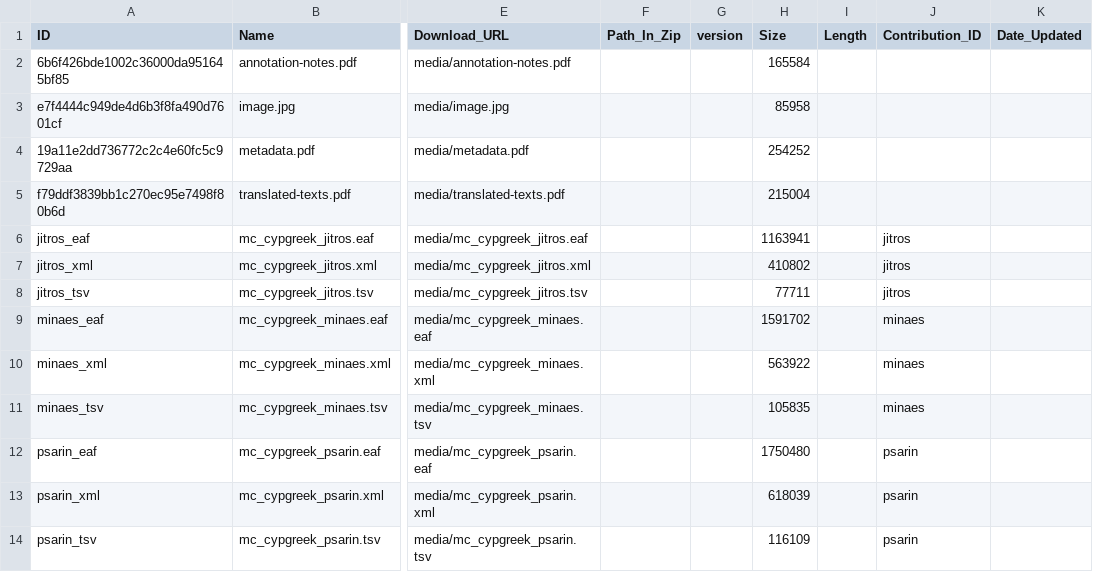
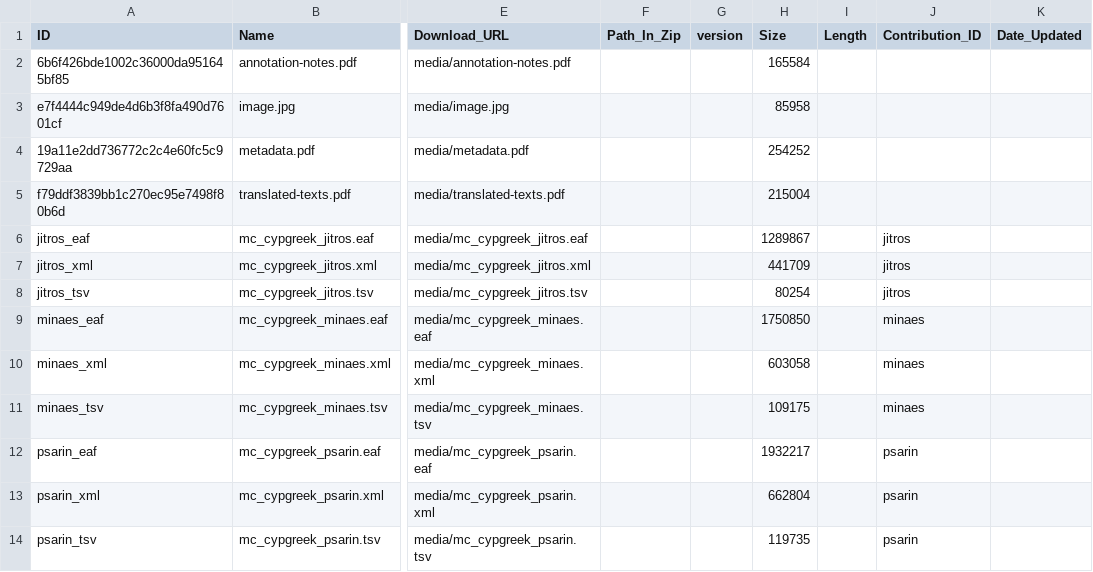
Before and after one commit to Multi-CAST/mccypgreek, a CSV file: cldf/media.csv, drawn as a sheet; only a part is shown, gaps mark what is left out; the diff names each change by its address in the sheet, - before the commit and + after, or states it on an @@ line.

```diff
--- a/cldf/media.csv
+++ b/cldf/media.csv
-H6 (Size): 1163941
+H6 (Size): 1289867
-H7 (Size): 410802
+H7 (Size): 441709
-H8 (Size): 77711
+H8 (Size): 80254
-H9 (Size): 1591702
+H9 (Size): 1750850
-H10 (Size): 563922
+H10 (Size): 603058
-H11 (Size): 105835
+H11 (Size): 109175
-H12 (Size): 1750480
+H12 (Size): 1932217
-H13 (Size): 618039
+H13 (Size): 662804
-H14 (Size): 116109
+H14 (Size): 119735
```
Also changed, not shown: cldf/texts.csv, 17 other files.
